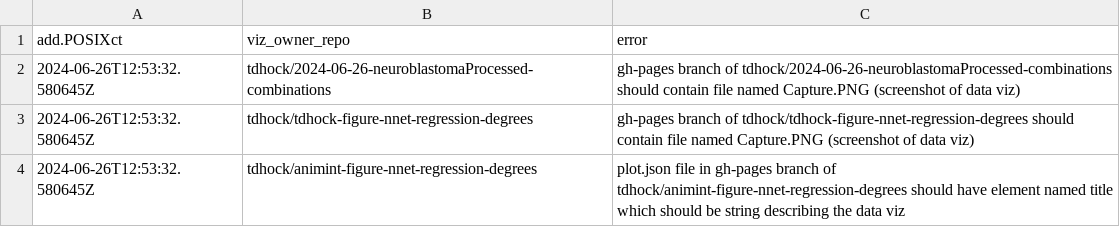
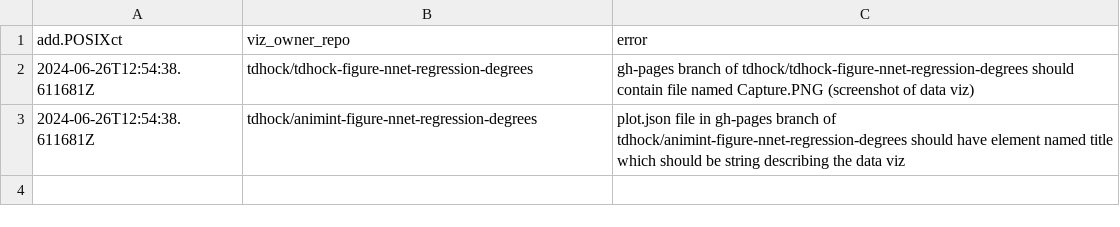
Before and after one commit to tdhock/gallery, a CSV file: error.csv, drawn as a sheet.

```diff
--- a/error.csv
+++ b/error.csv
@@ -1,4 +1,3 @@
 add.POSIXct,viz_owner_repo,error
-2024-06-26T12:53:32.580645Z,tdhock/2024-06-26-neuroblastomaProcessed-combinations,gh-pages branch of tdhock/2024-06-26-neuroblastomaProcessed-combinations should contain file named Capture.PNG (screenshot of data viz)
-2024-06-26T12:53:32.580645Z,tdhock/tdhock-figure-nnet-regression-degrees,gh-pages branch of tdhock/tdhock-figure-nnet-regression-degrees should contain file named Capture.PNG (screenshot of data viz)
-2024-06-26T12:53:32.580645Z,tdhock/animint-figure-nnet-regression-degrees,plot.json file in gh-pages branch of tdhock/animint-figure-nnet-regression-degrees should have element named title which should be string describing the data viz
+2024-06-26T12:54:38.611681Z,tdhock/tdhock-figure-nnet-regression-degrees,gh-pages branch of tdhock/tdhock-figure-nnet-regression-degrees should contain file named Capture.PNG (screenshot of data viz)
+2024-06-26T12:54:38.611681Z,tdhock/animint-figure-nnet-regression-degrees,plot.json file in gh-pages branch of tdhock/animint-figure-nnet-regression-degrees should have element named title which should be string describing the data viz
```
Also changed, not shown: meta.csv, 2 other files.
